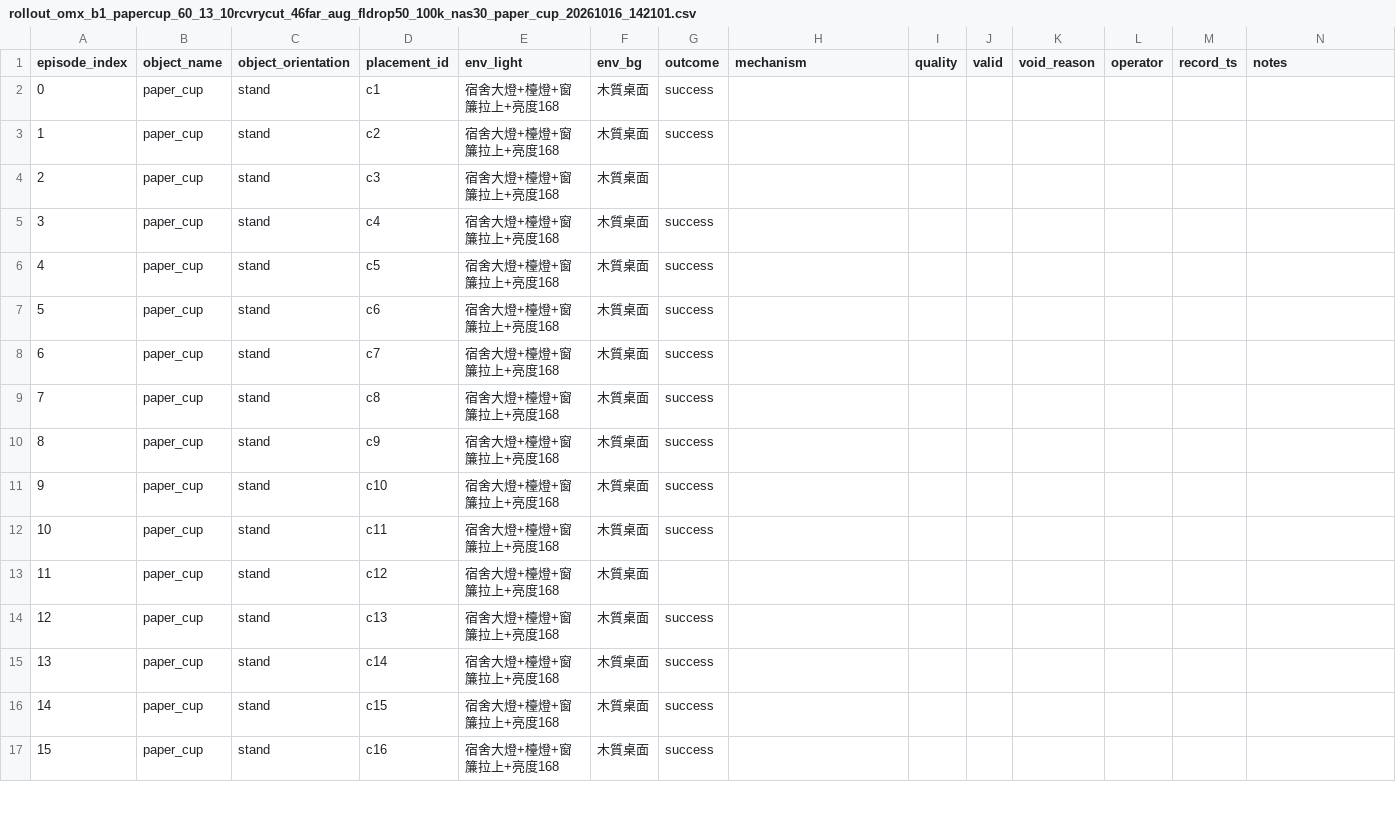
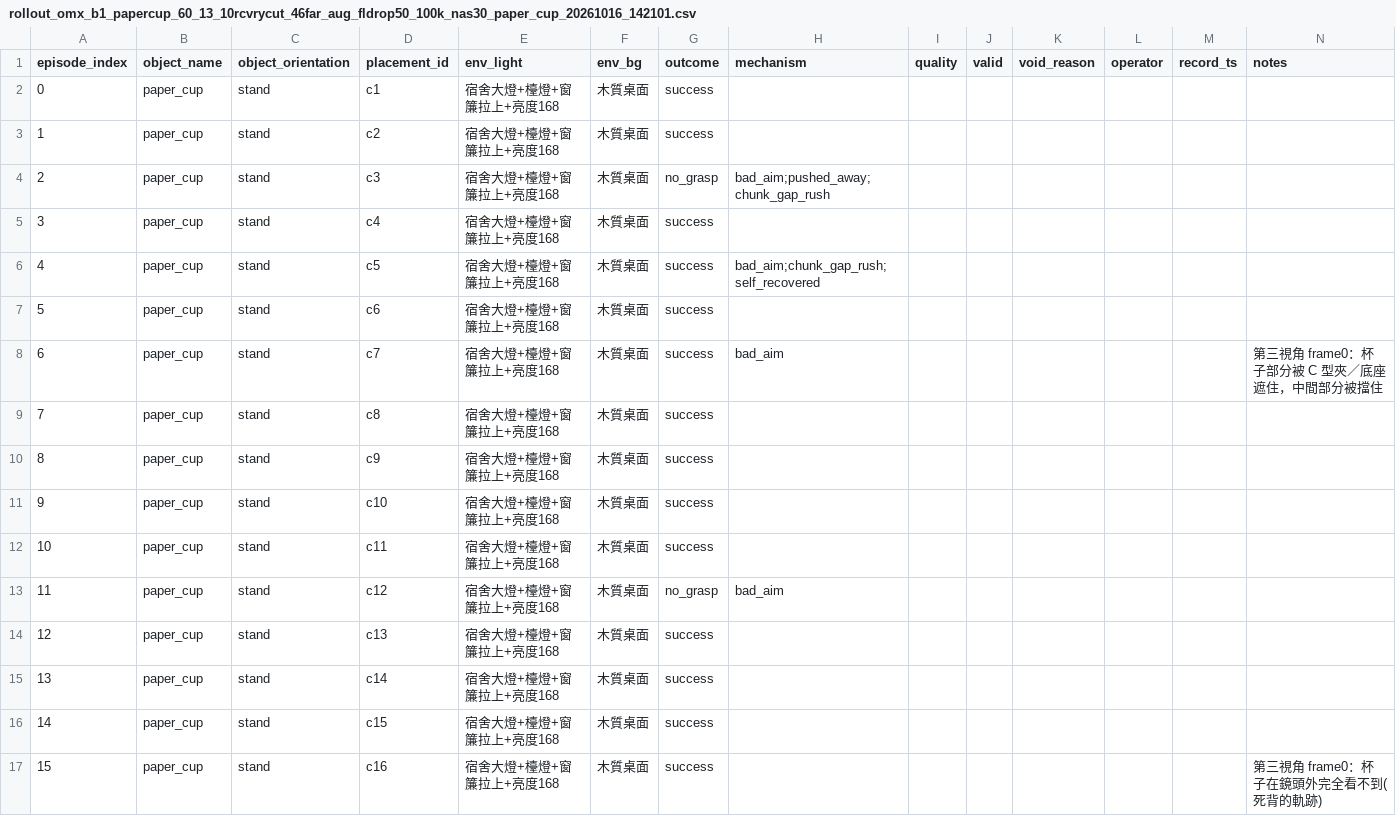
Before and after one commit to EricC430/teleoperation_pick_place, a CSV file: episode_meta/rollout_omx_b1_papercup_60_13_10rcvrycut_46far_aug_fldrop50_100k_nas30_paper_cup_20261016_142101.csv, drawn as a sheet; only a part is shown; the diff covers the shown part only.

```diff
--- a/episode_meta/rollout_omx_b1_papercup_60_13_10rcvrycut_46far_aug_fldrop50_100k_nas30_paper_cup_20261016_142101.csv
+++ b/episode_meta/rollout_omx_b1_papercup_60_13_10rcvrycut_46far_aug_fldrop50_100k_nas30_paper_cup_20261016_142101.csv
@@ -3,7 +3,7 @@
 1,paper_cup,stand,c2,宿舍大燈+檯燈+窗簾拉上+亮度168,木質桌面,success,,,,,,,
-2,paper_cup,stand,c3,宿舍大燈+檯燈+窗簾拉上+亮度168,木質桌面,,,,,,,,
+2,paper_cup,stand,c3,宿舍大燈+檯燈+窗簾拉上+亮度168,木質桌面,no_grasp,bad_aim;pushed_away;chunk_gap_rush,,,,,,
 3,paper_cup,stand,c4,宿舍大燈+檯燈+窗簾拉上+亮度168,木質桌面,success,,,,,,,
-4,paper_cup,stand,c5,宿舍大燈+檯燈+窗簾拉上+亮度168,木質桌面,success,,,,,,,
+4,paper_cup,stand,c5,宿舍大燈+檯燈+窗簾拉上+亮度168,木質桌面,success,bad_aim;chunk_gap_rush;self_recovered,,,,,,
 5,paper_cup,stand,c6,宿舍大燈+檯燈+窗簾拉上+亮度168,木質桌面,success,,,,,,,
-6,paper_cup,stand,c7,宿舍大燈+檯燈+窗簾拉上+亮度168,木質桌面,success,,,,,,,
+6,paper_cup,stand,c7,宿舍大燈+檯燈+窗簾拉上+亮度168,木質桌面,success,bad_aim,,,,,,第三視角 frame0：杯子部分被 C 型夾／底座遮住，中間部分被擋住
 7,paper_cup,stand,c8,宿舍大燈+檯燈+窗簾拉上+亮度168,木質桌面,success,,,,,,,
@@ -12,3 +12,3 @@
 10,paper_cup,stand,c11,宿舍大燈+檯燈+窗簾拉上+亮度168,木質桌面,success,,,,,,,
-11,paper_cup,stand,c12,宿舍大燈+檯燈+窗簾拉上+亮度168,木質桌面,,,,,,,,
+11,paper_cup,stand,c12,宿舍大燈+檯燈+窗簾拉上+亮度168,木質桌面,no_grasp,bad_aim,,,,,,
 12,paper_cup,stand,c13,宿舍大燈+檯燈+窗簾拉上+亮度168,木質桌面,success,,,,,,,
@@ -16,2 +16,2 @@
 14,paper_cup,stand,c15,宿舍大燈+檯燈+窗簾拉上+亮度168,木質桌面,success,,,,,,,
-15,paper_cup,stand,c16,宿舍大燈+檯燈+窗簾拉上+亮度168,木質桌面,success,,,,,,,
+15,paper_cup,stand,c16,宿舍大燈+檯燈+窗簾拉上+亮度168,木質桌面,success,,,,,,,第三視角 frame0：杯子在鏡頭外完全看不到(死背的軌跡)
```
Also changed, not shown: 15 edited cells elsewhere in this file, episode_meta/rollout_omx_b1_papercup_60_13_10rcvrycut_46far_augfl_fldrop30_100k_nas30_paper_cup_20261016_152018.csv, 1 other file.
